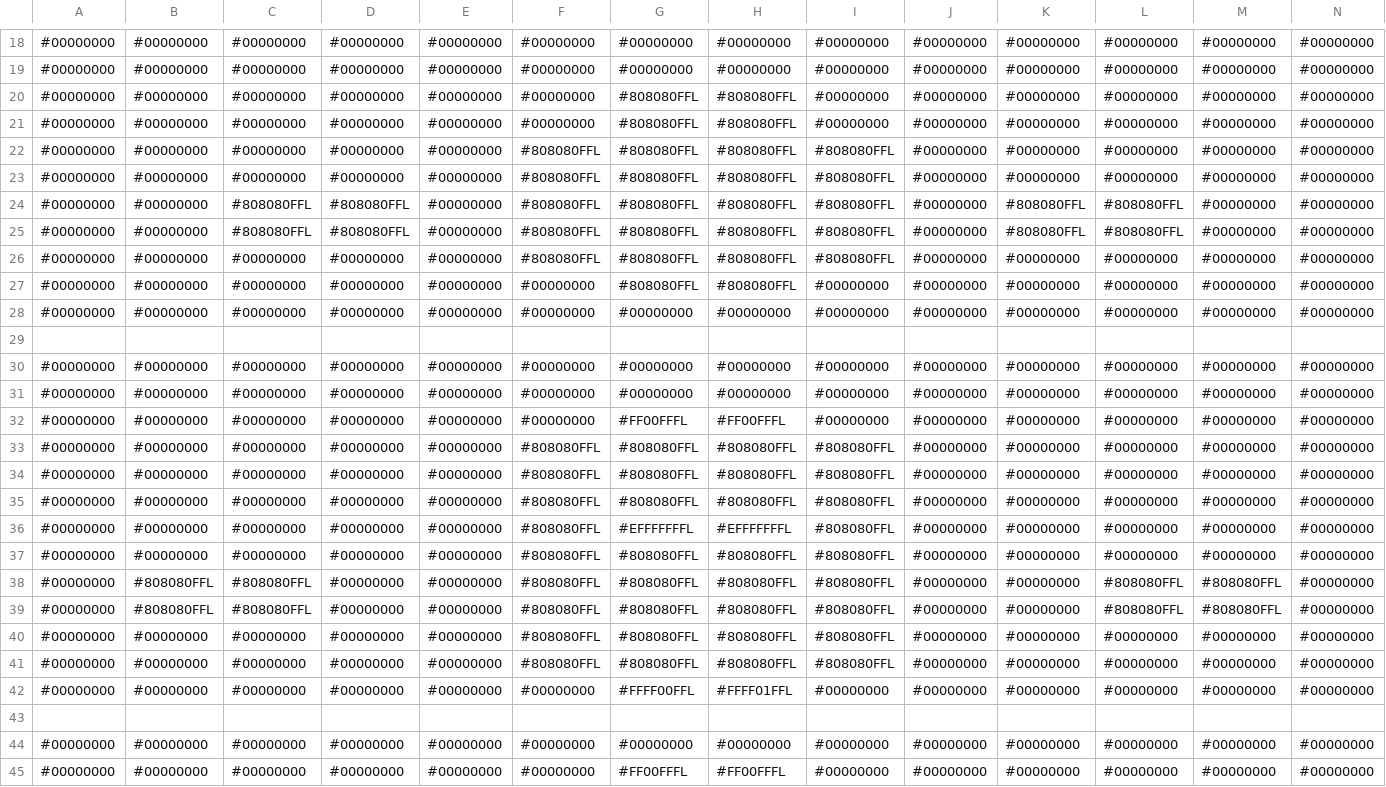
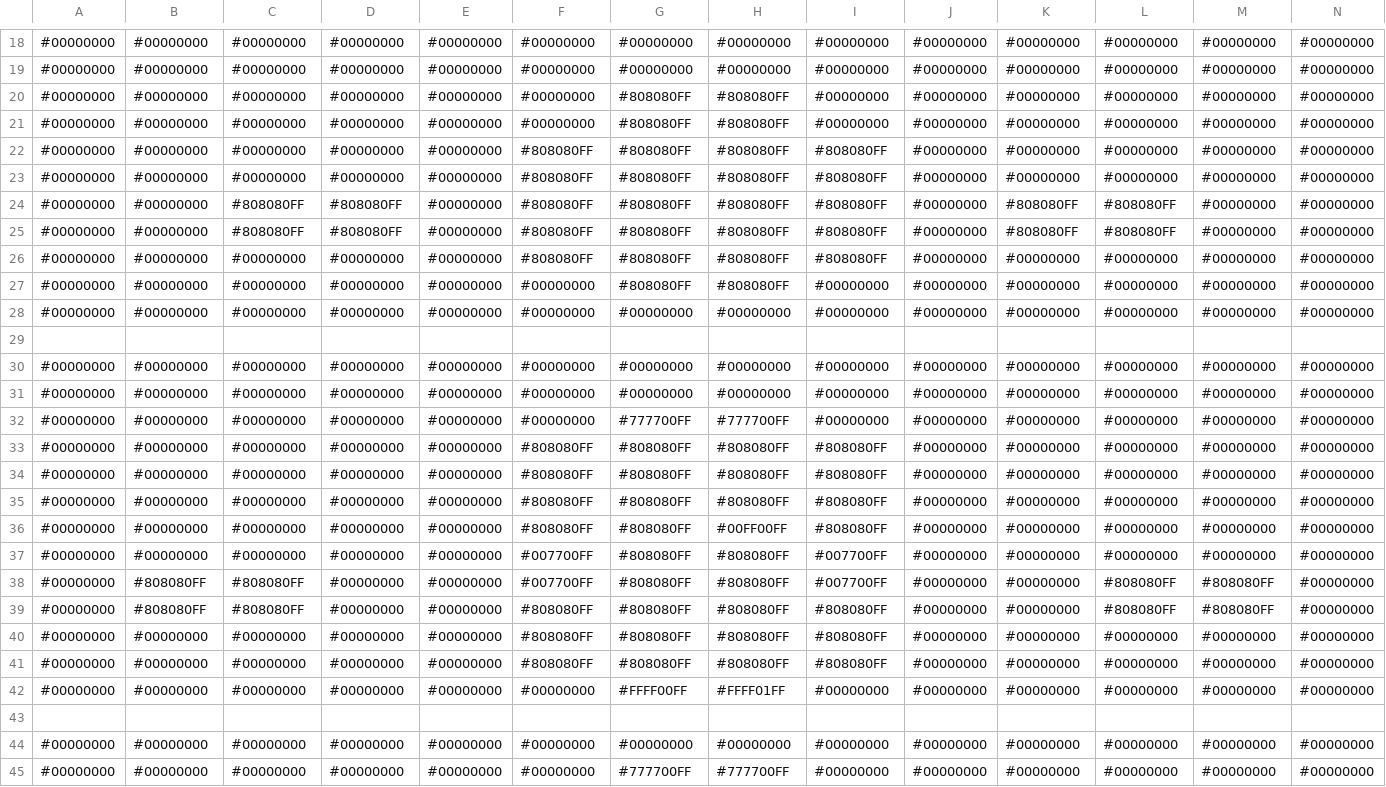
Before and after one commit to voxelinc/voxellancer, a CSV file: data/voxelcluster/eagle.csv, drawn as a sheet; only a part is shown, gaps mark what is left out; the diff covers the shown part only; the diff names each change by its address in the sheet, - before the commit and + after, or states it on an @@ line.

```diff
--- a/data/voxelcluster/eagle.csv
+++ b/data/voxelcluster/eagle.csv
-G20:G27: #808080FFL
+G20:G27: #808080FF
-H20:H27: #808080FFL
+H20:H27: #808080FF
-F22:F26: #808080FFL
+F22:F26: #808080FF
-I22:I26: #808080FFL
+I22:I26: #808080FF
-C24:C25: #808080FFL
+C24:C25: #808080FF
-D24:D25: #808080FFL
+D24:D25: #808080FF
-K24:K25: #808080FFL
+K24:K25: #808080FF
-L24:L25: #808080FFL
+L24:L25: #808080FF
-G32: #FF00FFFL
+G32: #777700FF
-H32: #FF00FFFL
+H32: #777700FF
-F33:F36: #808080FFL
+F33:F36: #808080FF
-G33:G35: #808080FFL
+G33:G35: #808080FF
-H33:H35: #808080FFL
+H33:H35: #808080FF
-I33:I36: #808080FFL
+I33:I36: #808080FF
-G36: #EFFFFFFFL
+G36: #808080FF
-H36: #EFFFFFFFL
+H36: #00FF00FF
-F37:F38: #808080FFL
+F37:F38: #007700FF
-G37:G41: #808080FFL
+G37:G41: #808080FF
-H37:H41: #808080FFL
+H37:H41: #808080FF
-I37:I38: #808080FFL
+I37:I38: #007700FF
-B38:B39: #808080FFL
+B38:B39: #808080FF
-C38:C39: #808080FFL
+C38:C39: #808080FF
-L38:L39: #808080FFL
+L38:L39: #808080FF
-M38:M39: #808080FFL
+M38:M39: #808080FF
-F39:F41: #808080FFL
+F39:F41: #808080FF
-I39:I41: #808080FFL
+I39:I41: #808080FF
-G42: #FFFF00FFL
+G42: #FFFF00FF
-H42: #FFFF01FFL
+H42: #FFFF01FF
-G45: #FF00FFFL
+G45: #777700FF
-H45: #FF00FFFL
+H45: #777700FF
```
Also changed, not shown: 96 edited cells elsewhere in this file, data/voxelcluster/basicship.csv, data/voxelcluster/normandy.csv, 16 other files.
